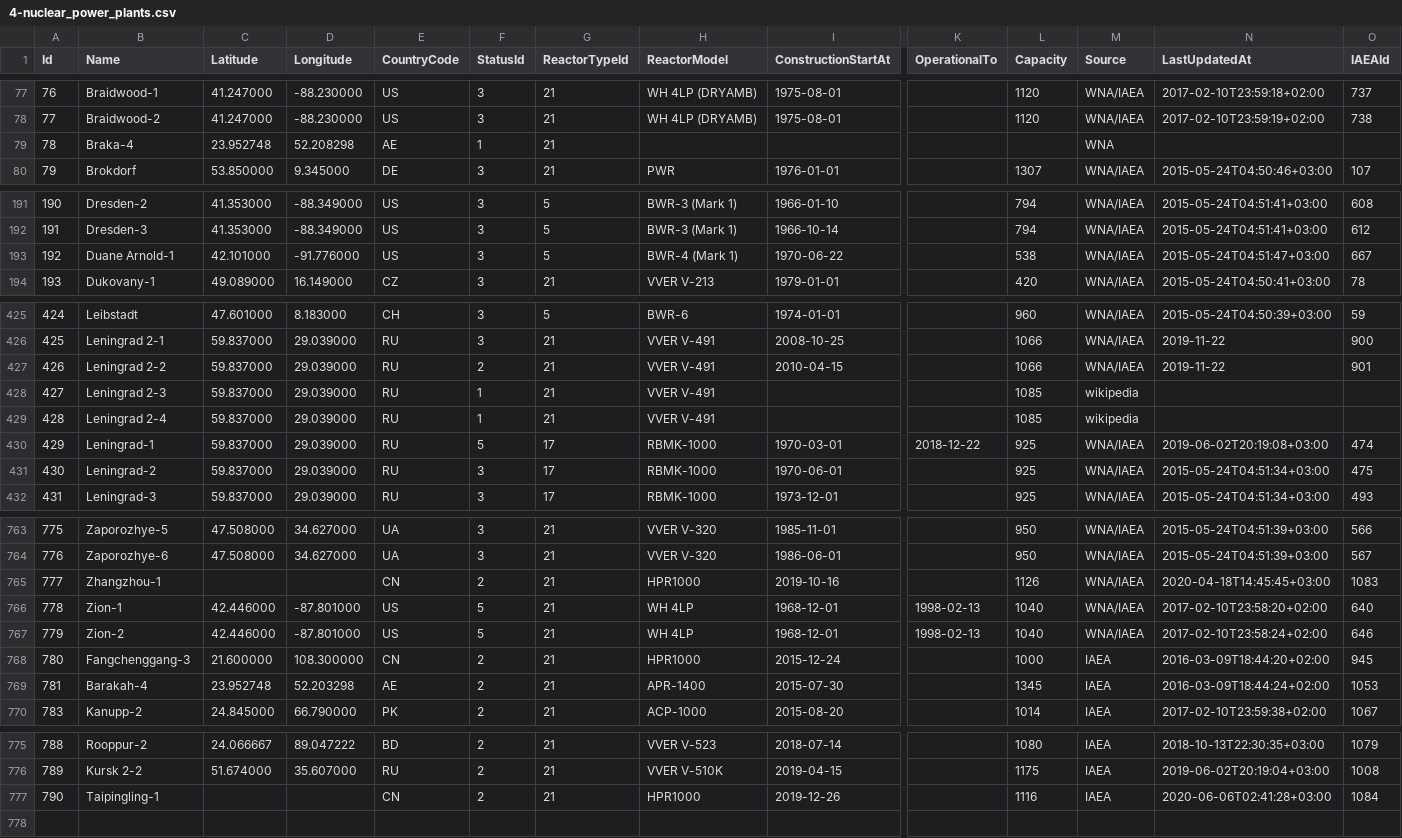
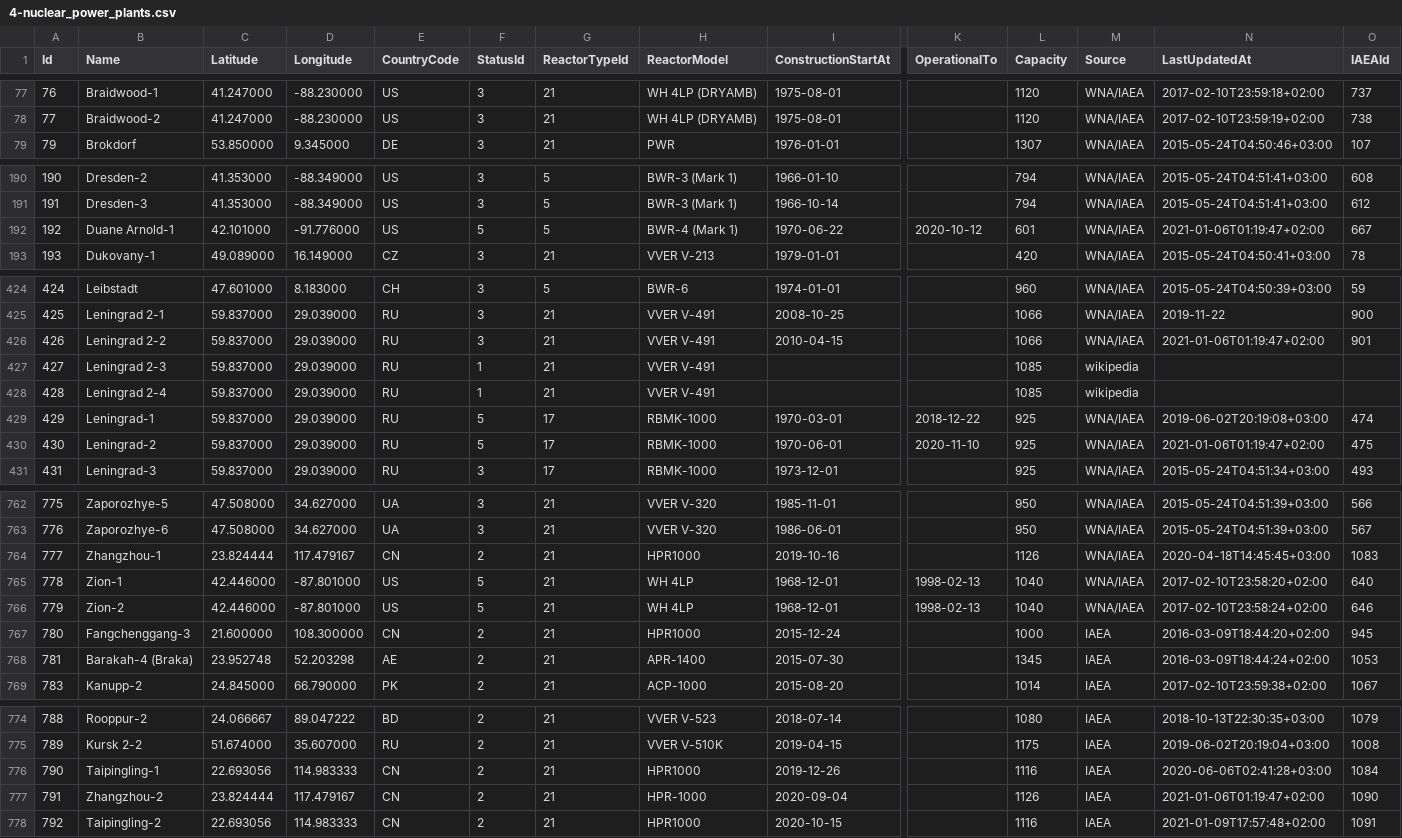
Before and after one commit to cristianst85/GeoNuclearData, a CSV file: data/csv/raw/4-nuclear_power_plants.csv, drawn as a sheet; only a part is shown, gaps mark what is left out; removed rows and columns are numbered as before the commit, all else as after; rows hold the shown columns only; the diff covers the shown part only; the diff names each change by its address in the sheet, - before the commit and + after, or states it on an @@ line.

```diff
--- a/data/csv/raw/4-nuclear_power_plants.csv
+++ b/data/csv/raw/4-nuclear_power_plants.csv
-row 79: 78 | Braka-4 | 23.952748 | 52.208298 | AE | 1 | 21 |  |  |  |  | WNA
-F192 (StatusId): 3
+F192 (StatusId): 5
-K192 (OperationalTo): (empty)
+K192 (OperationalTo): 2020-10-12
-L192 (Capacity): 538
+L192 (Capacity): 601
-N192 (LastUpdatedAt): 2015-05-24T04:51:47+03:00
+N192 (LastUpdatedAt): 2021-01-06T01:19:47+02:00
-F426 (StatusId): 2
+F426 (StatusId): 3
-N426 (LastUpdatedAt): 2019-11-22
+N426 (LastUpdatedAt): 2021-01-06T01:19:47+02:00
-F430 (StatusId): 3
+F430 (StatusId): 5
-K430 (OperationalTo): (empty)
+K430 (OperationalTo): 2020-11-10
-N430 (LastUpdatedAt): 2015-05-24T04:51:34+03:00
+N430 (LastUpdatedAt): 2021-01-06T01:19:47+02:00
-C764 (Latitude): (empty)
+C764 (Latitude): 23.824444
-D764 (Longitude): (empty)
+D764 (Longitude): 117.479167
-B768 (Name): Barakah-4
+B768 (Name): Barakah-4 (Braka)
-C776 (Latitude): (empty)
+C776 (Latitude): 22.693056
-D776 (Longitude): (empty)
+D776 (Longitude): 114.983333
+row 777: 791 | Zhangzhou-2 | 23.824444 | 117.479167 | CN | 2 | 21 | HPR-1000 | 2020-09-04 |  | 1126 | IAEA | 2021-01-06T01:19:47+02:00 | 1090
+row 778: 792 | Taipingling-2 | 22.693056 | 114.983333 | CN | 2 | 21 | HPR1000 | 2020-10-15 |  | 1116 | IAEA | 2021-01-09T17:57:48+02:00 | 1091
```
Also changed, not shown: 22 edited cells elsewhere in this file, data/csv/denormalized/nuclear_power_plants.csv, 6 other files.
